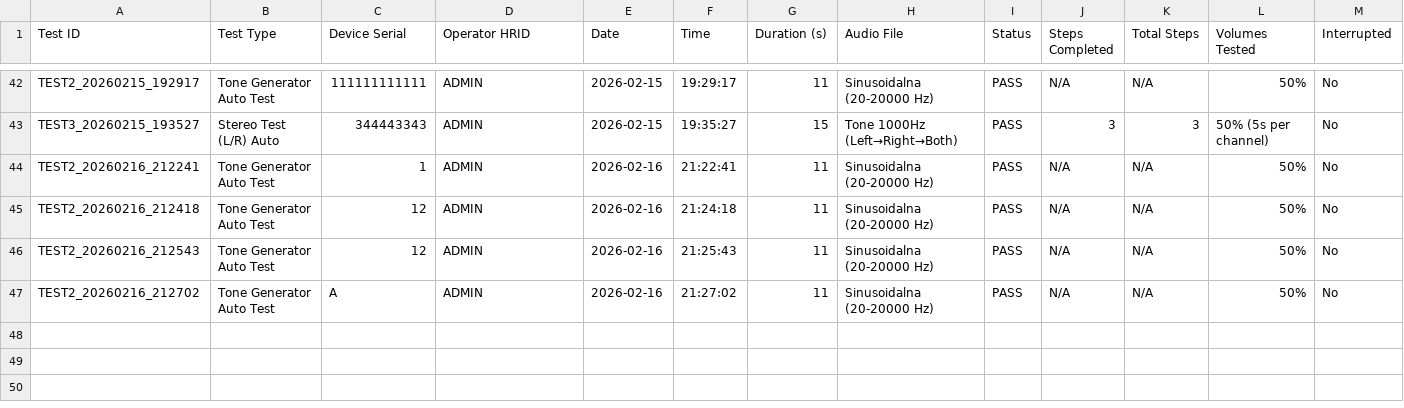
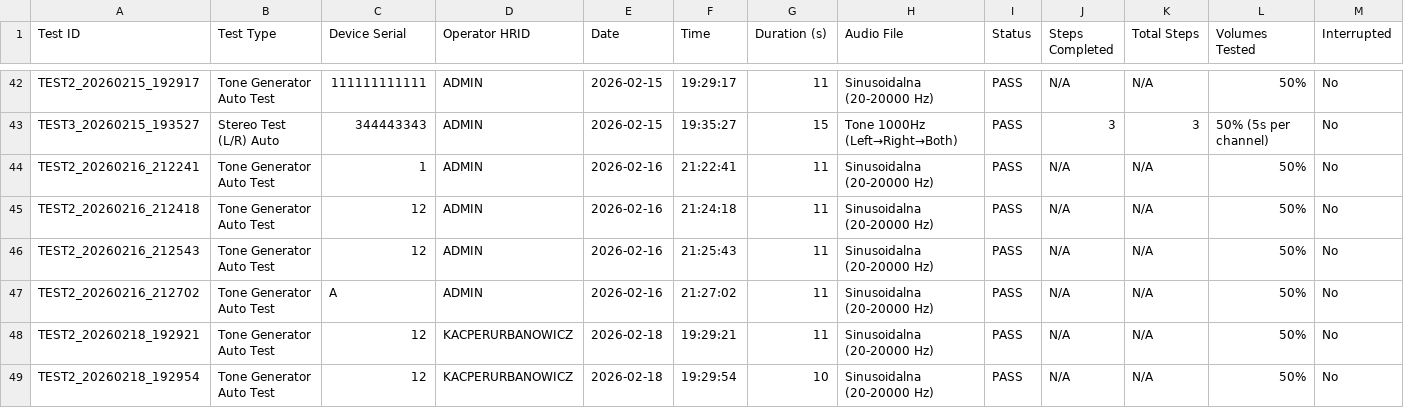
Before and after one commit to KacperUrbanowicz98/bose_multi_tool, a CSV file: test_reports/test_history.csv, drawn as a sheet; only a part is shown, gaps mark what is left out; rows hold the shown columns only; the diff names each change by its address in the sheet, - before the commit and + after, or states it on an @@ line.

```diff
--- a/test_reports/test_history.csv
+++ b/test_reports/test_history.csv
+row 48: TEST2_20260218_192921 | Tone Generator Auto Test | 12 | KACPERURBANOWICZ | 2026-02-18 | 19:29:21 | 11 | Sinusoidalna (20-20000 Hz) | PASS | N/A | N/A | 50% | No
+row 49: TEST2_20260218_192954 | Tone Generator Auto Test | 12 | KACPERURBANOWICZ | 2026-02-18 | 19:29:54 | 10 | Sinusoidalna (20-20000 Hz) | PASS | N/A | N/A | 50% | No
```
Also changed, not shown: 2 other files.
